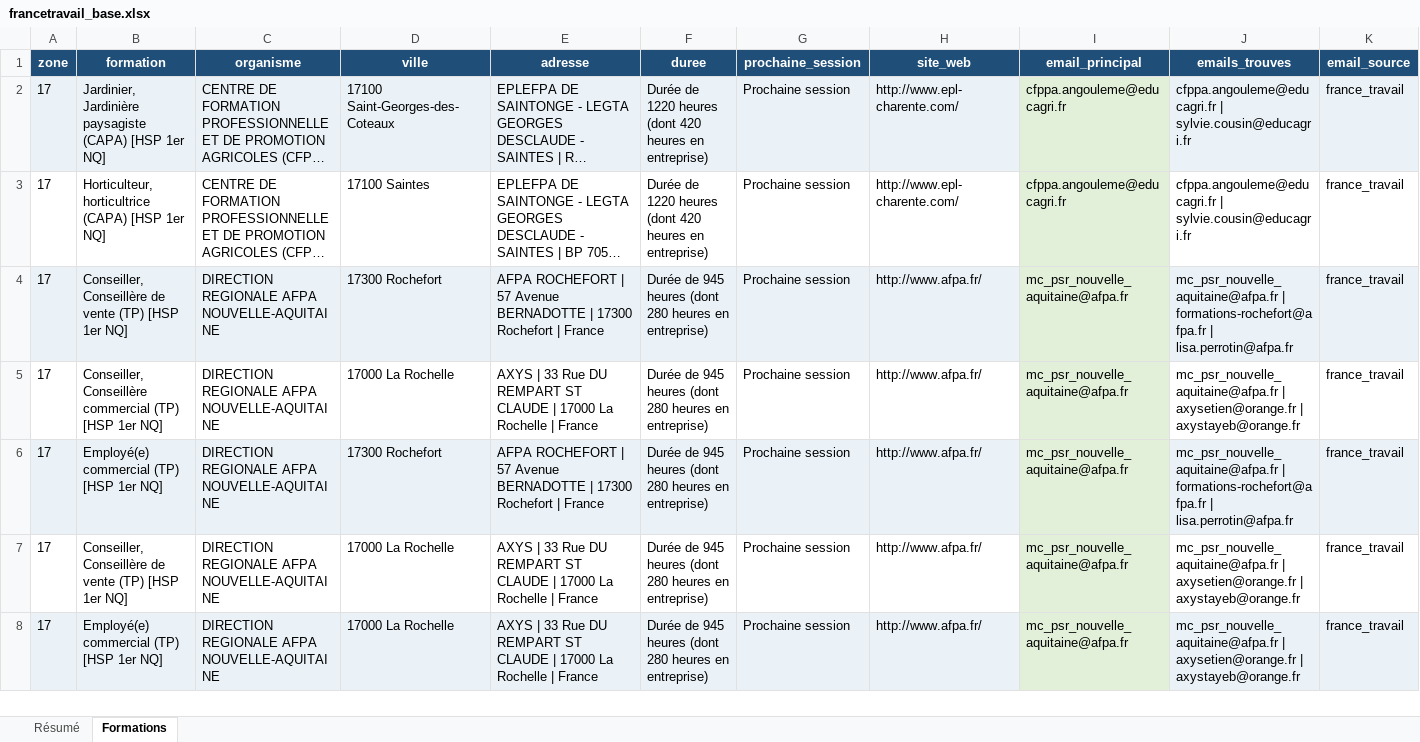
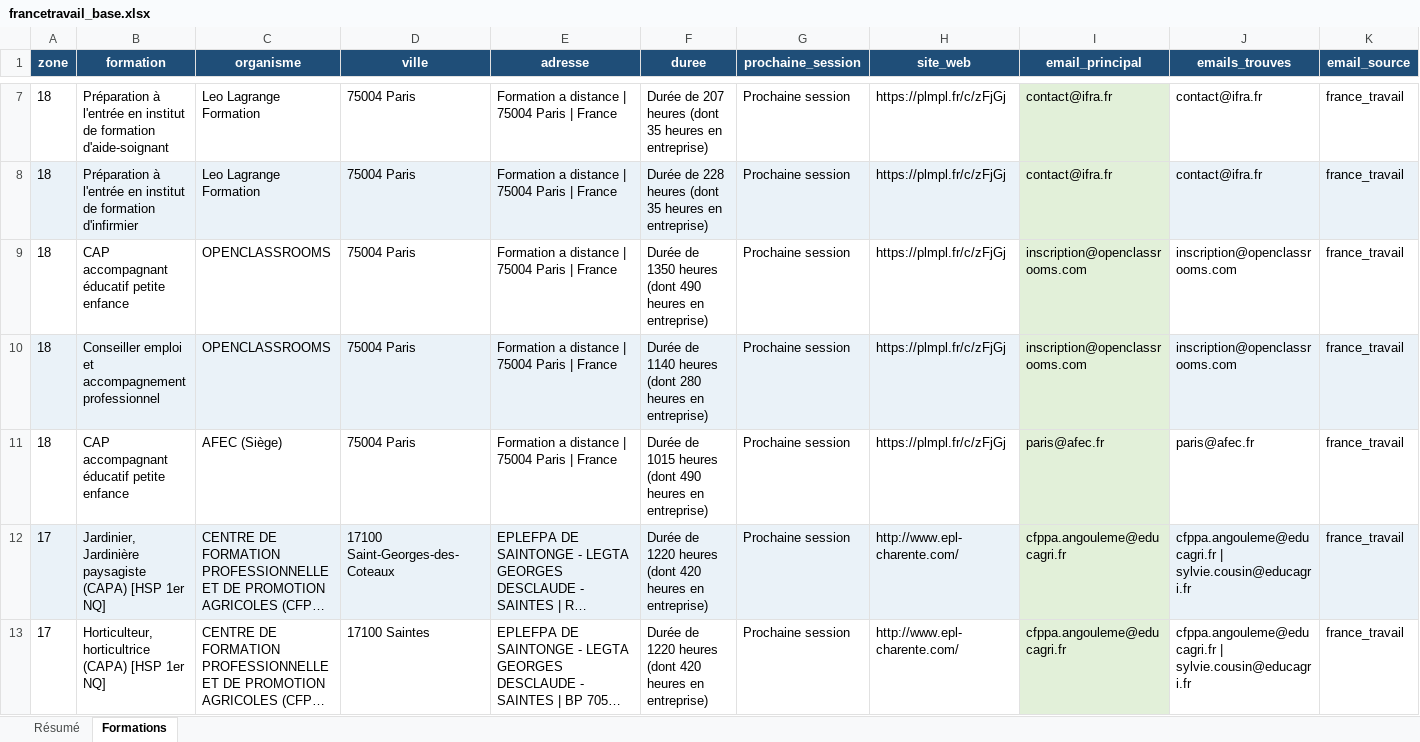
Before and after one commit to romtaug2/SupportAI-Emailing, an Excel workbook: exports/france_travail/francetravail_base.xlsx, sheet Formations, drawn as a sheet; only a part is shown, gaps mark what is left out; the shorter side is filled out with more unchanged rows; long unchanged cells end in …; values as stored, in another font and other column widths than the file's, no borders; table styles not drawn; rows hold the shown columns only; the diff covers the shown part only; the diff names each change by its address in the sheet, - before the commit and + after, or states it on an @@ line.

Commit message:
🔪 Slice france_travail 2026-07-30

```diff
--- a/exports/france_travail/francetravail_base.xlsx (sheet Formations)
+++ b/exports/france_travail/francetravail_base.xlsx (sheet Formations)
+row 7: 18 | Préparation à l'entrée en institut de formation d'aide-soignant | Leo Lagrange Formation | 75004 Paris | Formation a distance | 75004 Paris | France | Durée de 207 heures (dont 35 heures en entreprise) | Prochaine session | https://plmpl.fr/c/zFjGj | contact@ifra.fr | contact@ifra.fr | france_travail
+row 8: 18 | Préparation à l'entrée en institut de formation d'infirmier | Leo Lagrange Formation | 75004 Paris | Formation a distance | 75004 Paris | France | Durée de 228 heures (dont 35 heures en entreprise) | Prochaine session | https://plmpl.fr/c/zFjGj | contact@ifra.fr | contact@ifra.fr | france_travail
+row 9: 18 | CAP accompagnant éducatif petite enfance | OPENCLASSROOMS | 75004 Paris | Formation a distance | 75004 Paris | France | Durée de 1350 heures (dont 490 heures en entreprise) | Prochaine session | https://plmpl.fr/c/zFjGj | inscription@openclassrooms.com | inscription@openclassrooms.com | france_travail
+row 10: 18 | Conseiller emploi et accompagnement professionnel | OPENCLASSROOMS | 75004 Paris | Formation a distance | 75004 Paris | France | Durée de 1140 heures (dont 280 heures en entreprise) | Prochaine session | https://plmpl.fr/c/zFjGj | inscription@openclassrooms.com | inscription@openclassrooms.com | france_travail
+row 11: 18 | CAP accompagnant éducatif petite enfance | AFEC (Siège) | 75004 Paris | Formation a distance | 75004 Paris | France | Durée de 1015 heures (dont 490 heures en entreprise) | Prochaine session | https://plmpl.fr/c/zFjGj | paris@afec.fr | paris@afec.fr | france_travail
```
Also changed, not shown: 5 added rows and 10 removed rows elsewhere in this sheet, 4 other files.
